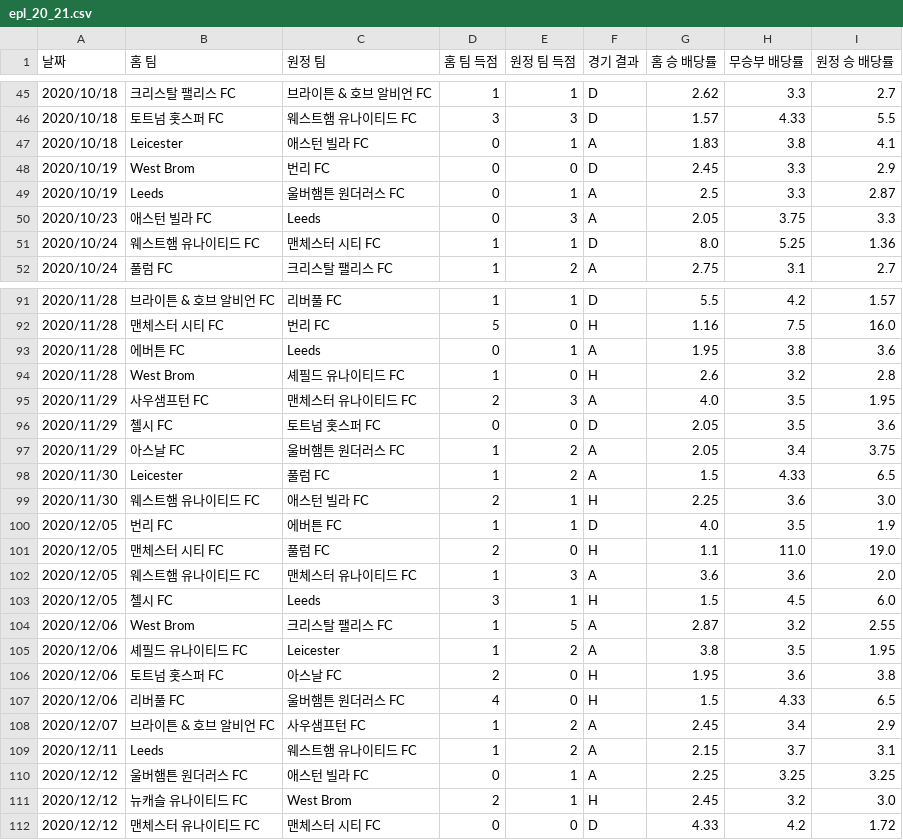
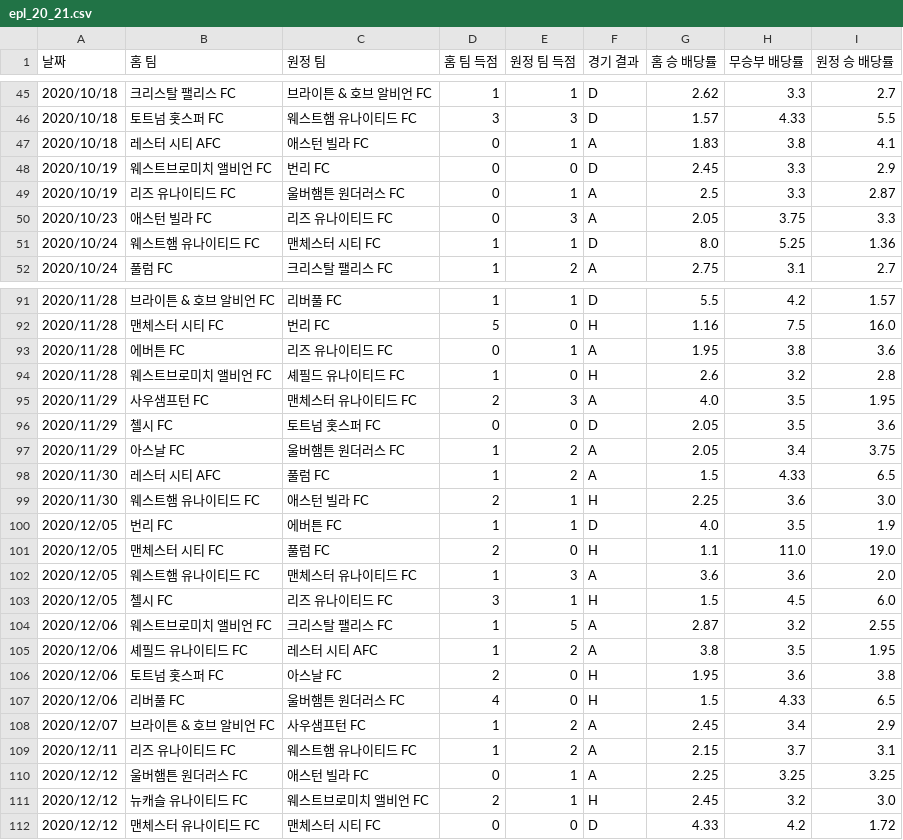
Before and after one commit to seungmin7676/epl-streamlit-app, a CSV file: epl_20_21.csv, drawn as a sheet; only a part is shown, gaps mark what is left out; the diff covers the shown part only.

```diff
--- a/epl_20_21.csv
+++ b/epl_20_21.csv
@@ -46,6 +46,6 @@
 2020/10/18,토트넘 홋스퍼 FC,웨스트햄 유나이티드 FC,3,3,D,1.57,4.33,5.5
-2020/10/18,Leicester,애스턴 빌라 FC,0,1,A,1.83,3.8,4.1
-2020/10/19,West Brom,번리 FC,0,0,D,2.45,3.3,2.9
-2020/10/19,Leeds,울버햄튼 원더러스 FC,0,1,A,2.5,3.3,2.87
-2020/10/23,애스턴 빌라 FC,Leeds,0,3,A,2.05,3.75,3.3
+2020/10/18,레스터 시티 AFC,애스턴 빌라 FC,0,1,A,1.83,3.8,4.1
+2020/10/19,웨스트브로미치 앨비언 FC,번리 FC,0,0,D,2.45,3.3,2.9
+2020/10/19,리즈 유나이티드 FC,울버햄튼 원더러스 FC,0,1,A,2.5,3.3,2.87
+2020/10/23,애스턴 빌라 FC,리즈 유나이티드 FC,0,3,A,2.05,3.75,3.3
 2020/10/24,웨스트햄 유나이티드 FC,맨체스터 시티 FC,1,1,D,8.0,5.25,1.36
@@ -92,4 +92,4 @@
 2020/11/28,맨체스터 시티 FC,번리 FC,5,0,H,1.16,7.5,16.0
-2020/11/28,에버튼 FC,Leeds,0,1,A,1.95,3.8,3.6
-2020/11/28,West Brom,셰필드 유나이티드 FC,1,0,H,2.6,3.2,2.8
+2020/11/28,에버튼 FC,리즈 유나이티드 FC,0,1,A,1.95,3.8,3.6
+2020/11/28,웨스트브로미치 앨비언 FC,셰필드 유나이티드 FC,1,0,H,2.6,3.2,2.8
 2020/11/29,사우샘프턴 FC,맨체스터 유나이티드 FC,2,3,A,4.0,3.5,1.95
@@ -97,3 +97,3 @@
 2020/11/29,아스날 FC,울버햄튼 원더러스 FC,1,2,A,2.05,3.4,3.75
-2020/11/30,Leicester,풀럼 FC,1,2,A,1.5,4.33,6.5
+2020/11/30,레스터 시티 AFC,풀럼 FC,1,2,A,1.5,4.33,6.5
 2020/11/30,웨스트햄 유나이티드 FC,애스턴 빌라 FC,2,1,H,2.25,3.6,3.0
@@ -102,5 +102,5 @@
 2020/12/05,웨스트햄 유나이티드 FC,맨체스터 유나이티드 FC,1,3,A,3.6,3.6,2.0
-2020/12/05,첼시 FC,Leeds,3,1,H,1.5,4.5,6.0
-2020/12/06,West Brom,크리스탈 팰리스 FC,1,5,A,2.87,3.2,2.55
-2020/12/06,셰필드 유나이티드 FC,Leicester,1,2,A,3.8,3.5,1.95
+2020/12/05,첼시 FC,리즈 유나이티드 FC,3,1,H,1.5,4.5,6.0
+2020/12/06,웨스트브로미치 앨비언 FC,크리스탈 팰리스 FC,1,5,A,2.87,3.2,2.55
+2020/12/06,셰필드 유나이티드 FC,레스터 시티 AFC,1,2,A,3.8,3.5,1.95
 2020/12/06,토트넘 홋스퍼 FC,아스날 FC,2,0,H,1.95,3.6,3.8
@@ -108,5 +108,5 @@
 2020/12/07,브라이튼 & 호브 알비언 FC,사우샘프턴 FC,1,2,A,2.45,3.4,2.9
-2020/12/11,Leeds,웨스트햄 유나이티드 FC,1,2,A,2.15,3.7,3.1
+2020/12/11,리즈 유나이티드 FC,웨스트햄 유나이티드 FC,1,2,A,2.15,3.7,3.1
 2020/12/12,울버햄튼 원더러스 FC,애스턴 빌라 FC,0,1,A,2.25,3.25,3.25
-2020/12/12,뉴캐슬 유나이티드 FC,West Brom,2,1,H,2.45,3.2,3.0
+2020/12/12,뉴캐슬 유나이티드 FC,웨스트브로미치 앨비언 FC,2,1,H,2.45,3.2,3.0
 2020/12/12,맨체스터 유나이티드 FC,맨체스터 시티 FC,0,0,D,4.33,4.2,1.72
```
Also changed, not shown: 102 edited cells elsewhere in this file, epl_21_22.csv, epl_22_23.csv, 1 other file.
